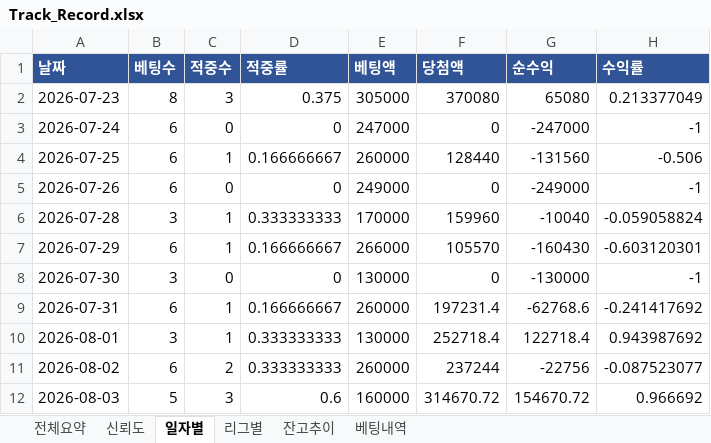
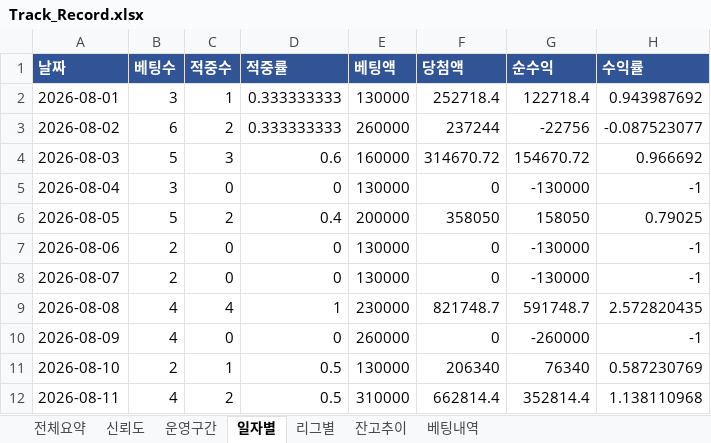
Before and after one commit to rushsis2203-commits/toto-analyzer-track-record, an Excel workbook: data/Track_Record.xlsx, sheet 일자별, drawn as a sheet; only a part is shown; the shorter side is filled out with more unchanged rows; values as stored, in another font and other column widths than the file's, no borders; the diff names each change by its address in the sheet, - before the commit and + after, or states it on an @@ line.

```diff
--- a/data/Track_Record.xlsx (sheet 일자별)
+++ b/data/Track_Record.xlsx (sheet 일자별)
+sheet tab: 운영구간
-row 2: 2026-07-23 | 8 | 3 | 0.375 | 305000 | 370080 | 65080 | 0.213377049
-row 3: 2026-07-24 | 6 | 0 | 0 | 247000 | 0 | -247000 | -1
-row 4: 2026-07-25 | 6 | 1 | 0.166666667 | 260000 | 128440 | -131560 | -0.506
-row 5: 2026-07-26 | 6 | 0 | 0 | 249000 | 0 | -249000 | -1
-row 6: 2026-07-28 | 3 | 1 | 0.333333333 | 170000 | 159960 | -10040 | -0.059058824
-row 7: 2026-07-29 | 6 | 1 | 0.166666667 | 266000 | 105570 | -160430 | -0.603120301
-row 8: 2026-07-30 | 3 | 0 | 0 | 130000 | 0 | -130000 | -1
-row 9: 2026-07-31 | 6 | 1 | 0.166666667 | 260000 | 197231.4 | -62768.6 | -0.241417692
```
Also changed, not shown: sheet 베팅내역, sheet 잔고추이, sheet 리그별, sheet 전체요약, sheet 신뢰도, data/Pick_Calibration.xlsx.
